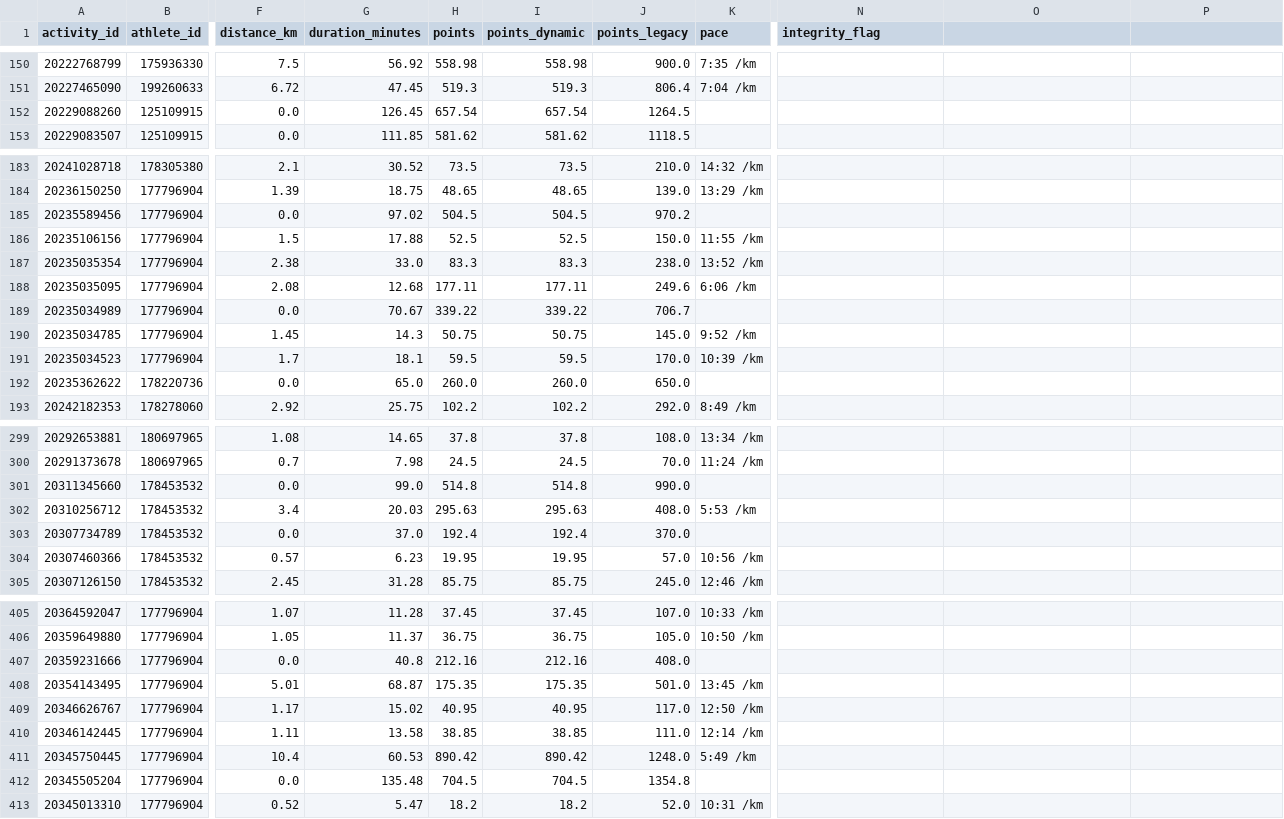
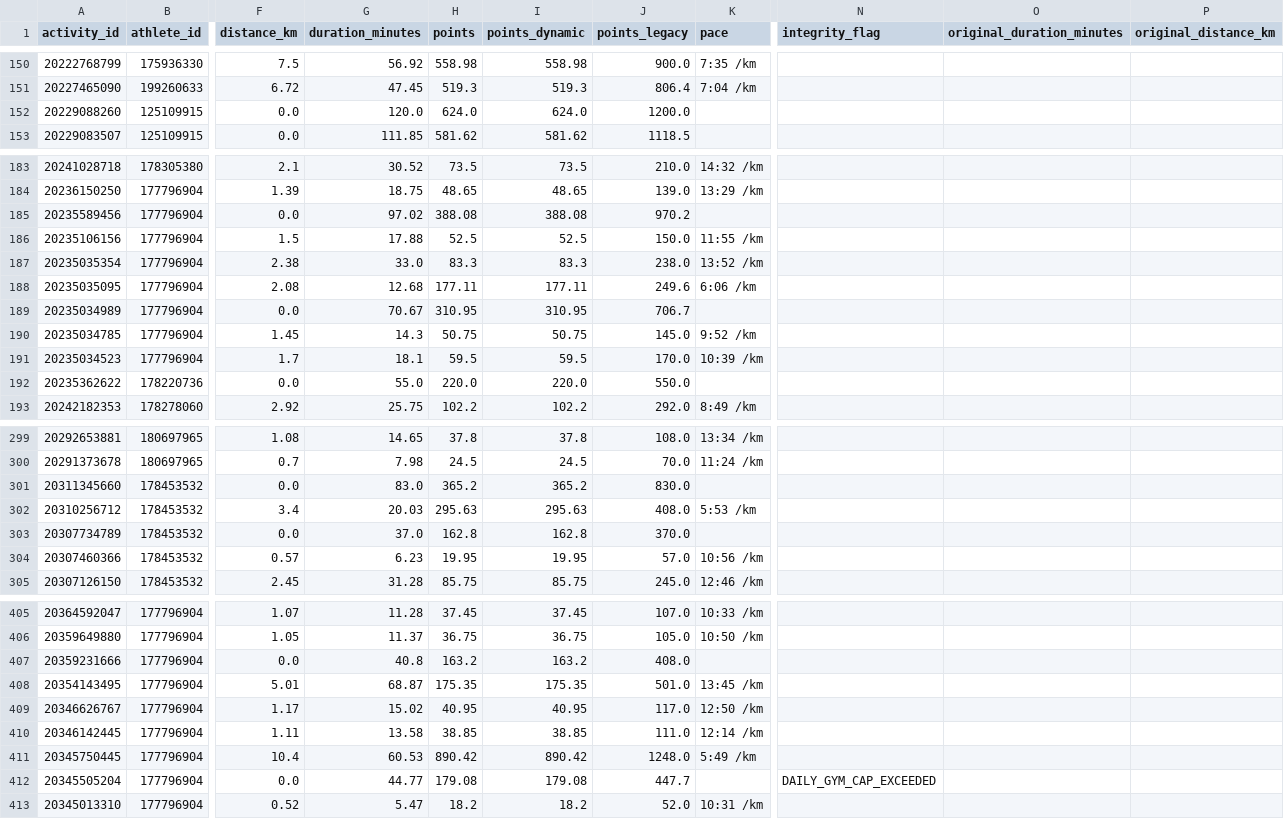
Before and after one commit to Lupilgaming/Strava2026, a CSV file: YEAR2026/activities.csv, drawn as a sheet; only a part is shown, gaps mark what is left out; the diff covers the shown part only; the diff names each change by its address in the sheet, - before the commit and + after, or states it on an @@ line.

Commit message:
Refine gym scoring with daily 2hr caps and weekday multipliers, segregate top 5 elite division to bottom scoreboard, anonymize rule documentation, and spotlight top 1 champion

```diff
--- a/YEAR2026/activities.csv
+++ b/YEAR2026/activities.csv
-O1: (empty)
+O1: original_duration_minutes
-P1: (empty)
+P1: original_distance_km
-G152 (duration_minutes): 126.45
+G152 (duration_minutes): 120.0
-H152 (points): 657.54
+H152 (points): 624.0
-I152 (points_dynamic): 657.54
+I152 (points_dynamic): 624.0
-J152 (points_legacy): 1264.5
+J152 (points_legacy): 1200.0
-H185 (points): 504.5
+H185 (points): 388.08
-I185 (points_dynamic): 504.5
+I185 (points_dynamic): 388.08
-H189 (points): 339.22
+H189 (points): 310.95
-I189 (points_dynamic): 339.22
+I189 (points_dynamic): 310.95
-G192 (duration_minutes): 65.0
+G192 (duration_minutes): 55.0
-H192 (points): 260.0
+H192 (points): 220.0
-I192 (points_dynamic): 260.0
+I192 (points_dynamic): 220.0
-J192 (points_legacy): 650.0
+J192 (points_legacy): 550.0
-G301 (duration_minutes): 99.0
+G301 (duration_minutes): 83.0
-H301 (points): 514.8
+H301 (points): 365.2
-I301 (points_dynamic): 514.8
+I301 (points_dynamic): 365.2
-J301 (points_legacy): 990.0
+J301 (points_legacy): 830.0
-H303 (points): 192.4
+H303 (points): 162.8
-I303 (points_dynamic): 192.4
+I303 (points_dynamic): 162.8
-H407 (points): 212.16
+H407 (points): 163.2
-I407 (points_dynamic): 212.16
+I407 (points_dynamic): 163.2
-G412 (duration_minutes): 135.48
+G412 (duration_minutes): 44.77
-H412 (points): 704.5
+H412 (points): 179.08
-I412 (points_dynamic): 704.5
+I412 (points_dynamic): 179.08
-J412 (points_legacy): 1354.8
+J412 (points_legacy): 447.7
-N412 (integrity_flag): (empty)
+N412 (integrity_flag): DAILY_GYM_CAP_EXCEEDED
```
Also changed, not shown: 66 edited cells elsewhere in this file, activities.csv, export/activities.csv, 22 other files.
